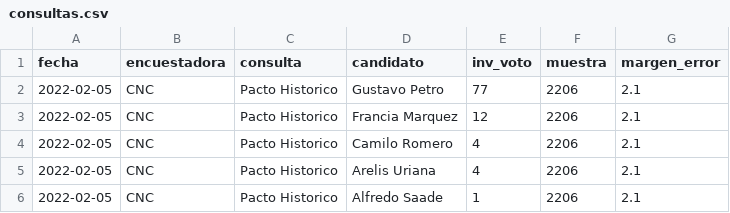
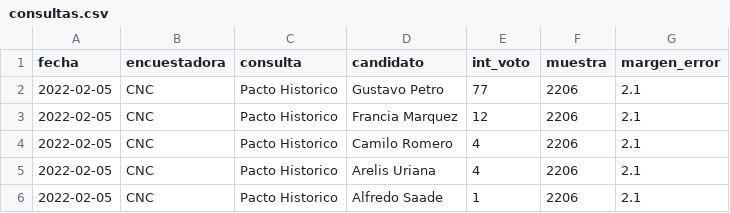
Before and after one commit to nelsonamayad/Elecciones-presidenciales-2022, a CSV file: Encuestas 2022/consultas.csv, drawn as a sheet; only a part is shown; the diff names each change by its address in the sheet, - before the commit and + after, or states it on an @@ line.

Commit message:
Update consultas.csv

```diff
--- a/Encuestas 2022/consultas.csv
+++ b/Encuestas 2022/consultas.csv
-E1: inv_voto
+E1: int_voto
```
